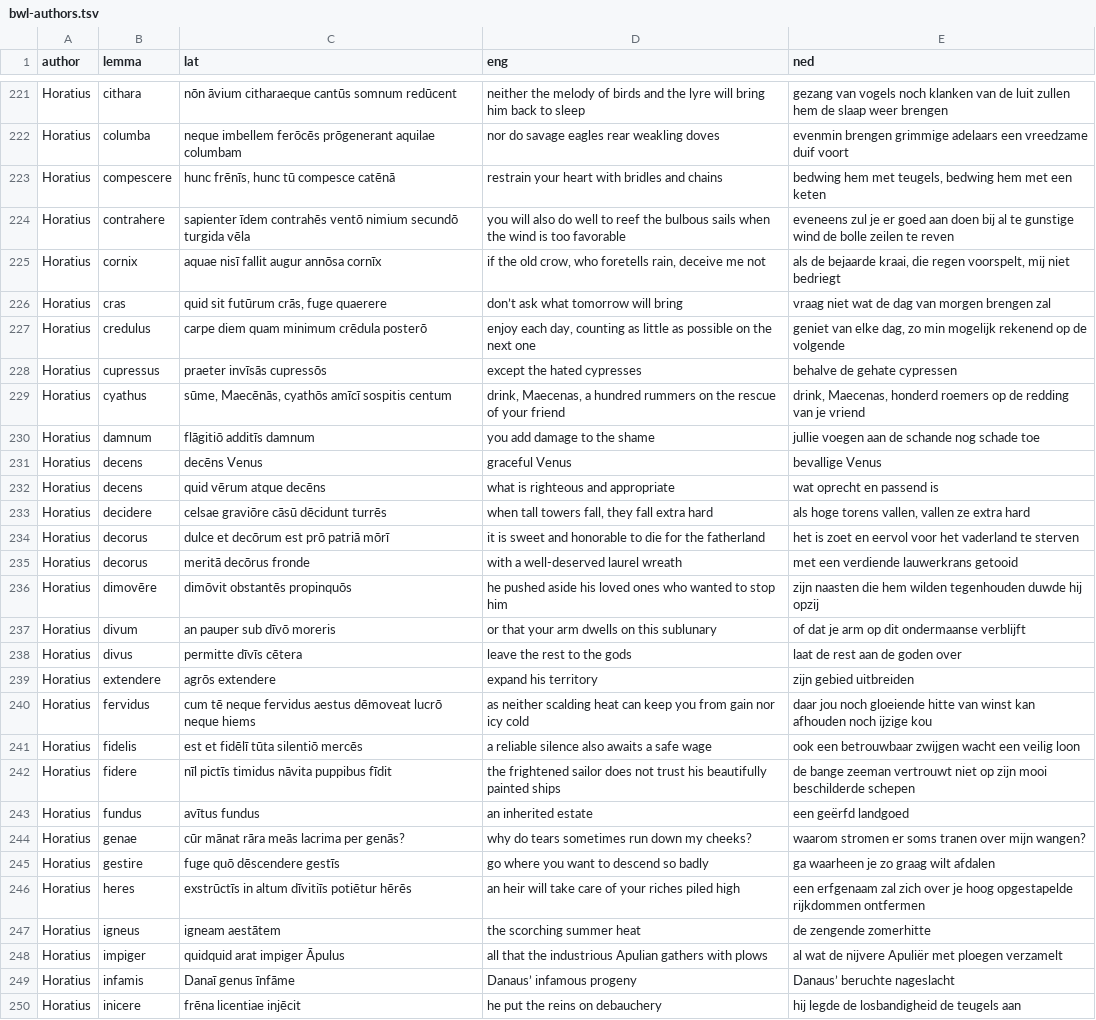
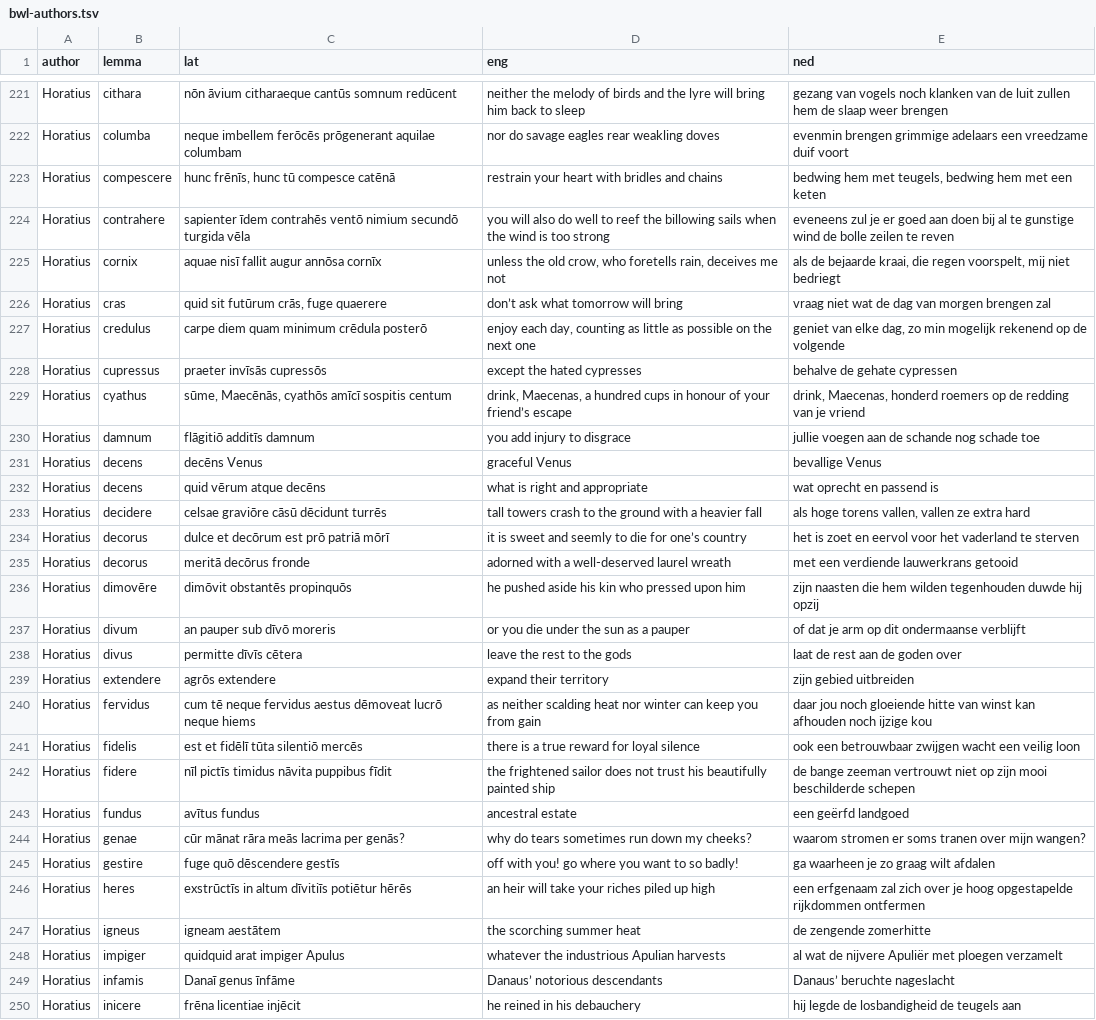
Before and after one commit to FergusJPWalsh/vocabularia, a TSV file: bwl-authors.tsv, drawn as a sheet; only a part is shown, gaps mark what is left out; the diff covers the shown part only; the diff names each change by its address in the sheet, - before the commit and + after, or states it on an @@ line.

```diff
--- a/bwl-authors.tsv
+++ b/bwl-authors.tsv
-D224 (eng): …reef the bulbous sails when the wind is too favorable
+D224 (eng): …reef the billowing sails when the wind is too strong
-D225 (eng): if the old crow, who foretells rain, deceive me not
+D225 (eng): unless the old crow, who foretells rain, deceives me not
-D229 (eng): …a hundred rummers on the rescue of your friend
+D229 (eng): …a hundred cups in honour of your friend’s escape
-D230 (eng): you add damage to the shame
+D230 (eng): you add injury to disgrace
-D232 (eng): what is righteous and appropriate
+D232 (eng): what is right and appropriate
-D233 (eng): when tall towers fall, they fall extra hard
+D233 (eng): tall towers crash to the ground with a heavier fall
-D234 (eng): …sweet and honorable to die for the fatherland
+D234 (eng): …sweet and seemly to die for one’s country
-D235 (eng): with a well-deserved laurel wreath
+D235 (eng): adorned with a well-deserved laurel wreath
-D236 (eng): …aside his loved ones who wanted to stop him
+D236 (eng): …aside his kin who pressed upon him
-D237 (eng): or that your arm dwells on this sublunary
+D237 (eng): or you die under the sun as a pauper
-D239 (eng): expand his territory
+D239 (eng): expand their territory
-D240 (eng): …scalding heat can keep you from gain nor icy cold
+D240 (eng): …scalding heat nor winter can keep you from gain
-D241 (eng): a reliable silence also awaits a safe wage
+D241 (eng): there is a true reward for loyal silence
-D242 (eng): …beautifully painted ships
+D242 (eng): …beautifully painted ship
-D243 (eng): an inherited estate
+D243 (eng): ancestral estate
-D245 (eng): go where you want to descend so badly
+D245 (eng): off with you! go where you want to so badly!
-D246 (eng): …will take care of your riches piled high
+D246 (eng): …will take your riches piled up high
-C248 (lat): quidquid arat impiger Āpulus
+C248 (lat): quidquid arat impiger Apulus
-D248 (eng): all that the industrious Apulian gathers with plows
+D248 (eng): whatever the industrious Apulian harvests
-D249 (eng): Danaus’ infamous progeny
+D249 (eng): Danaus’ notorious descendants
-D250 (eng): he put the reins on debauchery
+D250 (eng): he reined in his debauchery
```
Also changed, not shown: 16 edited cells elsewhere in this file, 1 other file.
